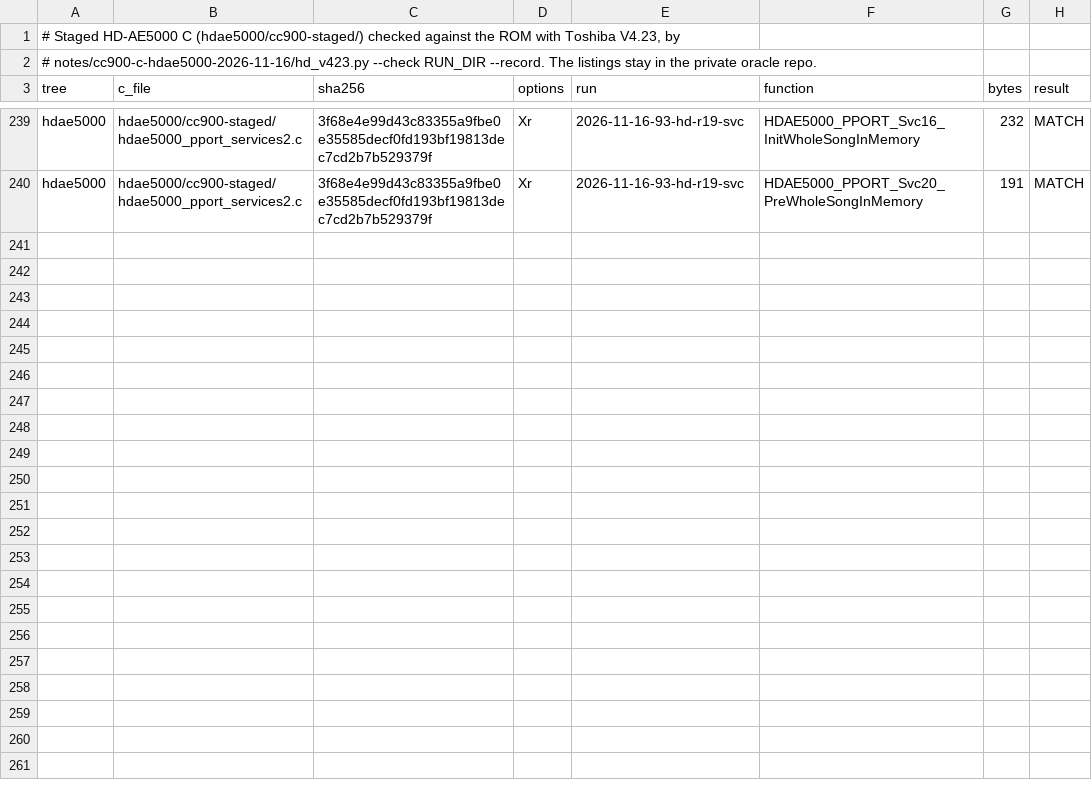
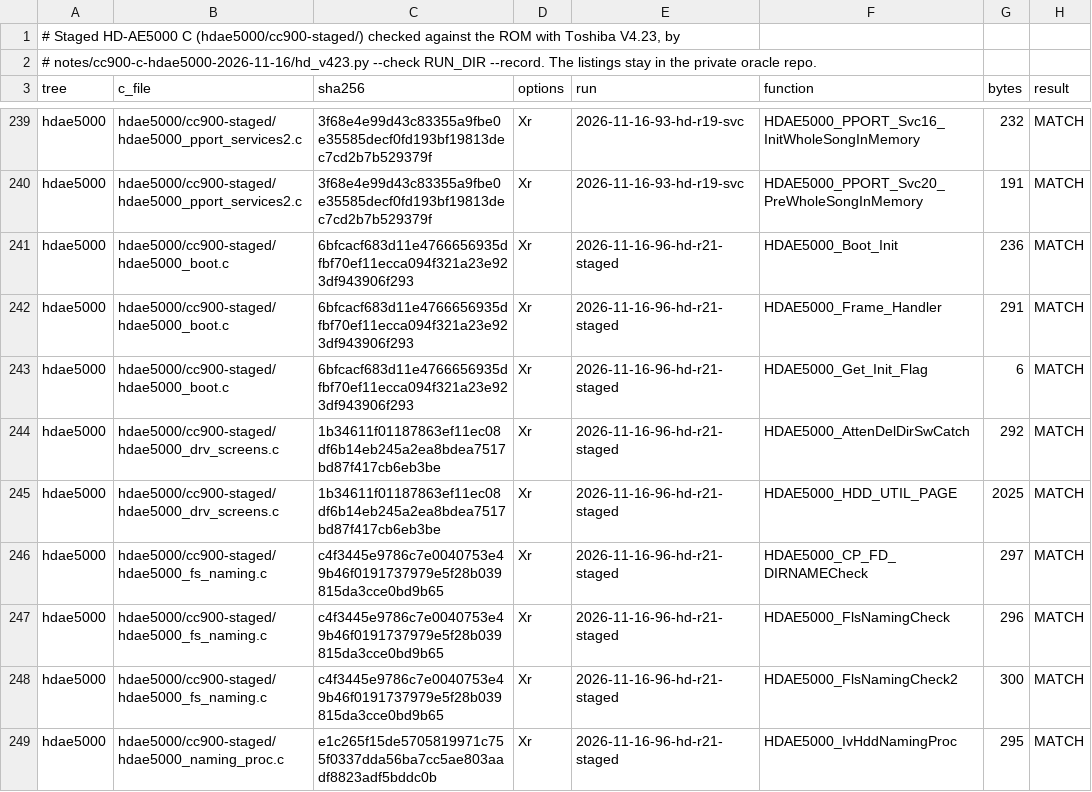
Before and after one commit to ArqueologiaDigital/technics-roms-disasm, a TSV file: notes/cc900-c-hdae5000-2026-11-16/staged_v423.tsv, drawn as a sheet; only a part is shown, gaps mark what is left out; the diff names each change by its address in the sheet, - before the commit and + after, or states it on an @@ line.

```diff
--- a/notes/cc900-c-hdae5000-2026-11-16/staged_v423.tsv
+++ b/notes/cc900-c-hdae5000-2026-11-16/staged_v423.tsv
+row 241: hdae5000 | hdae5000/cc900-staged/hdae5000_boot.c | 6bfcacf683d11e4766656935dfbf70ef11ecca094f321a23e923df943906f293 | Xr | 2026-11-16-96-hd-r21-staged | HDAE5000_Boot_Init | 236 | MATCH
+row 242: hdae5000 | hdae5000/cc900-staged/hdae5000_boot.c | 6bfcacf683d11e4766656935dfbf70ef11ecca094f321a23e923df943906f293 | Xr | 2026-11-16-96-hd-r21-staged | HDAE5000_Frame_Handler | 291 | MATCH
+row 243: hdae5000 | hdae5000/cc900-staged/hdae5000_boot.c | 6bfcacf683d11e4766656935dfbf70ef11ecca094f321a23e923df943906f293 | Xr | 2026-11-16-96-hd-r21-staged | HDAE5000_Get_Init_Flag | 6 | MATCH
+row 244: hdae5000 | hdae5000/cc900-staged/hdae5000_drv_screens.c | 1b34611f01187863ef11ec08df6b14eb245a2ea8bdea7517bd87f417cb6eb3be | Xr | 2026-11-16-96-hd-r21-staged | HDAE5000_AttenDelDirSwCatch | 292 | MATCH
+row 245: hdae5000 | hdae5000/cc900-staged/hdae5000_drv_screens.c | 1b34611f01187863ef11ec08df6b14eb245a2ea8bdea7517bd87f417cb6eb3be | Xr | 2026-11-16-96-hd-r21-staged | HDAE5000_HDD_UTIL_PAGE | 2025 | MATCH
+row 246: hdae5000 | hdae5000/cc900-staged/hdae5000_fs_naming.c | c4f3445e9786c7e0040753e49b46f0191737979e5f28b039815da3cce0bd9b65 | Xr | 2026-11-16-96-hd-r21-staged | HDAE5000_CP_FD_DIRNAMECheck | 297 | MATCH
+row 247: hdae5000 | hdae5000/cc900-staged/hdae5000_fs_naming.c | c4f3445e9786c7e0040753e49b46f0191737979e5f28b039815da3cce0bd9b65 | Xr | 2026-11-16-96-hd-r21-staged | HDAE5000_FlsNamingCheck | 296 | MATCH
+row 248: hdae5000 | hdae5000/cc900-staged/hdae5000_fs_naming.c | c4f3445e9786c7e0040753e49b46f0191737979e5f28b039815da3cce0bd9b65 | Xr | 2026-11-16-96-hd-r21-staged | HDAE5000_FlsNamingCheck2 | 300 | MATCH
+row 249: hdae5000 | hdae5000/cc900-staged/hdae5000_naming_proc.c | e1c265f15de5705819971c755f0337dda56ba7cc5ae803aadf8823adf5bddc0b | Xr | 2026-11-16-96-hd-r21-staged | HDAE5000_IvHddNamingProc | 295 | MATCH
```
Also changed, not shown: 2 other files.
